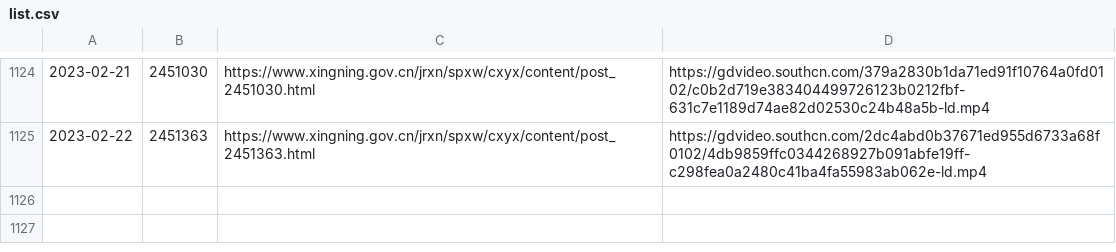
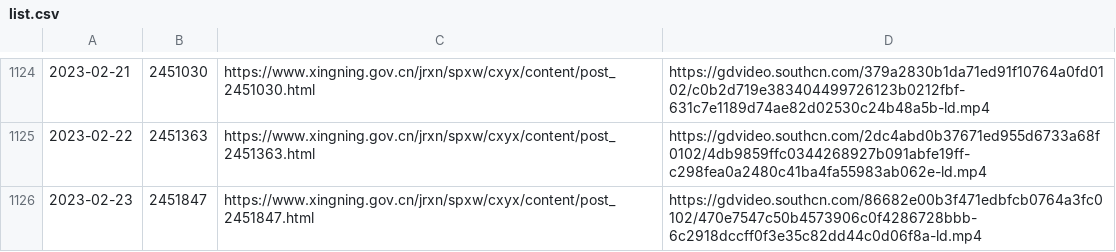
Before and after one commit to ayaka14732/SNHakkaNews, a CSV file: list.csv, drawn as a sheet; only a part is shown, gaps mark what is left out; the diff names each change by its address in the sheet, - before the commit and + after, or states it on an @@ line.

```diff
--- a/list.csv
+++ b/list.csv
+row 1126: 2023-02-23 | 2451847 | https://www.xingning.gov.cn/jrxn/spxw/cxyx/content/post_2451847.html | https://gdvideo.southcn.com/86682e00b3f471edbfcb0764a3fc0102/470e7547c50b4573906c0f4286728bbb-6c2918dccff0f3e35c82dd44c0d06f8a-ld.mp4
```
